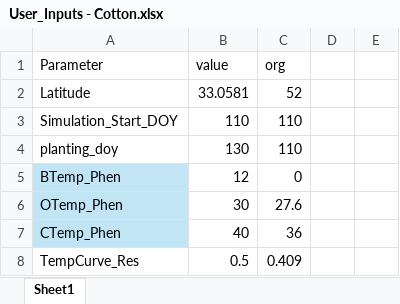
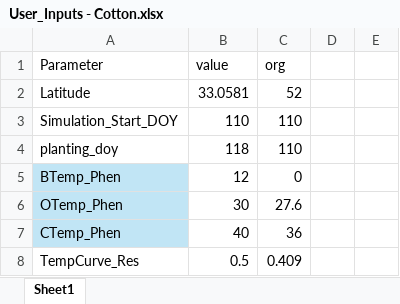
Before and after one commit to Seji-jam/Generic-Object-Oriented-Plant-Model, an Excel workbook: v3-0-OOP-operational/User_Inputs - Cotton.xlsx, sheet Sheet1, drawn as a sheet; only a part is shown; values as stored, in another font and other column widths than the file's, no borders; the diff covers the shown part only; the diff names each change by its address in the sheet, - before the commit and + after, or states it on an @@ line.

```diff
--- a/v3-0-OOP-operational/User_Inputs - Cotton.xlsx (sheet Sheet1)
+++ b/v3-0-OOP-operational/User_Inputs - Cotton.xlsx (sheet Sheet1)
-B4 (value): 130
+B4 (value): 118
```
Also changed, not shown: 16 edited cells elsewhere in this sheet, v3-0-OOP-operational/Default_Inputs - Cotton.xlsx, 6 other files.
